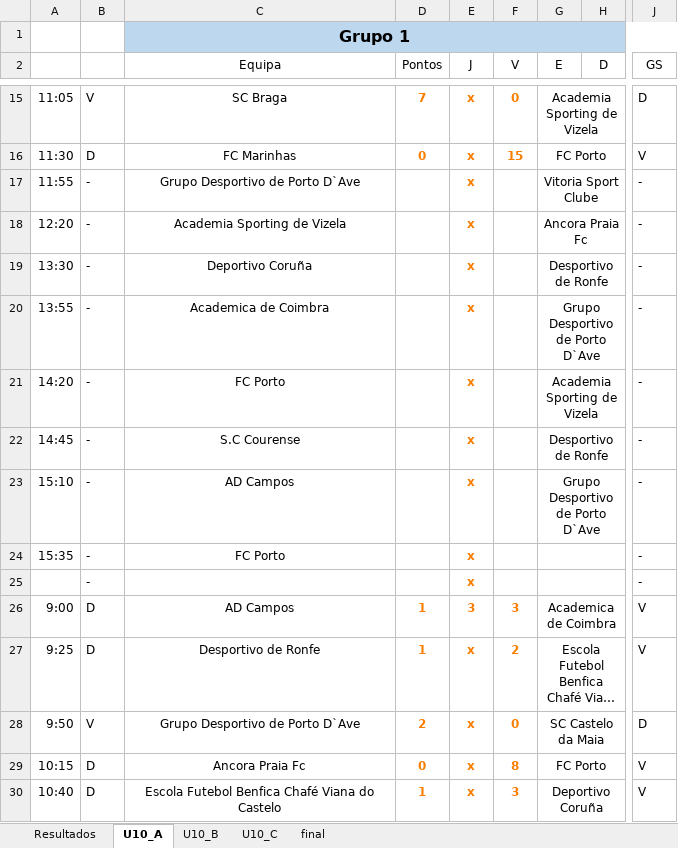
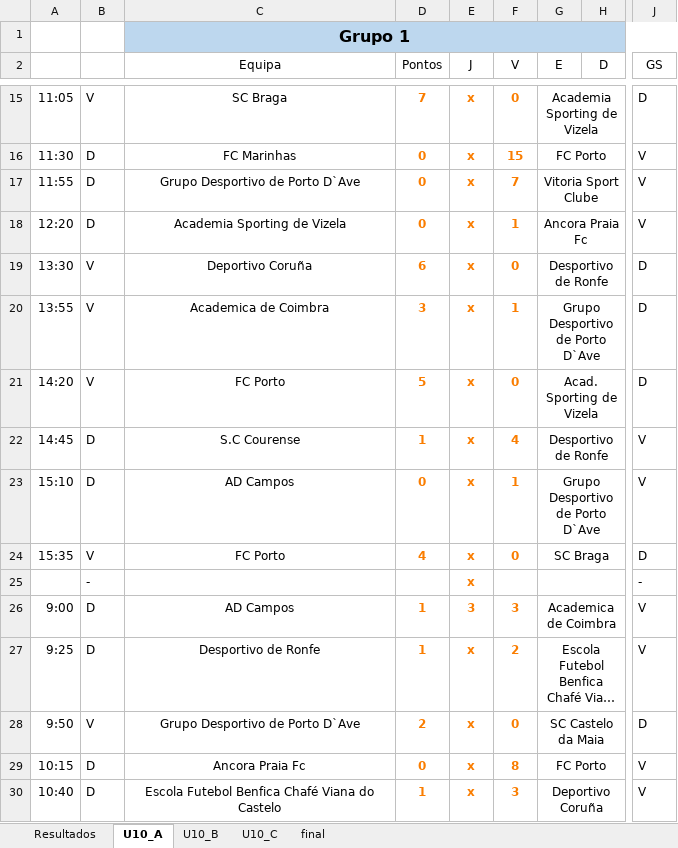
Before and after one commit to joaomendes18/couracup, an Excel workbook: src/assets/files/u10.xlsm, sheet U10_A, drawn as a sheet; only a part is shown, gaps mark what is left out; long unchanged cells end in …; values as stored, in another font and other column widths than the file's, no borders; table styles not drawn; the diff covers the shown part only; the diff names each change by its address in the sheet, - before the commit and + after, or states it on an @@ line.

```diff
--- a/src/assets/files/u10.xlsm (sheet U10_A)
+++ b/src/assets/files/u10.xlsm (sheet U10_A)
-B17:B18: -
+B17:B18: D
-D17:D18 (Pontos): (empty)
+D17:D18 (Pontos): 0
-F17 (V): (empty)
+F17 (V): 7
-J17:J18 (GS): -
+J17:J18 (GS): V
-F18 (V): (empty)
+F18 (V): 1
-B19:B21: -
+B19:B21: V
-D19 (Pontos): (empty)
+D19 (Pontos): 6
-F19 (V): (empty)
+F19 (V): 0
-J19:J21 (GS): -
+J19:J21 (GS): D
-D20 (Pontos): (empty)
+D20 (Pontos): 3
-F20 (V): (empty)
+F20 (V): 1
-D21 (Pontos): (empty)
+D21 (Pontos): 5
-F21 (V): (empty)
+F21 (V): 0
-G21 (E): Academia Sporting de Vizela
+G21 (E): Acad. Sporting de Vizela
-B22:B23: -
+B22:B23: D
-D22 (Pontos): (empty)
+D22 (Pontos): 1
-F22 (V): (empty)
+F22 (V): 4
-J22:J23 (GS): -
+J22:J23 (GS): V
-D23 (Pontos): (empty)
+D23 (Pontos): 0
-F23 (V): (empty)
+F23 (V): 1
-B24: -
+B24: V
-D24 (Pontos): (empty)
+D24 (Pontos): 4
-F24 (V): (empty)
+F24 (V): 0
-G24 (E): (empty)
+G24 (E): SC Braga
-J24 (GS): -
+J24 (GS): D
```
Also changed, not shown: 5 added rows, 5 removed rows and 32 edited cells elsewhere in this sheet, sheet U10_C, sheet U10_B, sheet final, sheet Resultados, formulas that keep their value, charts or pictures, src/assets/files/u13.xlsm, 18 other files.
